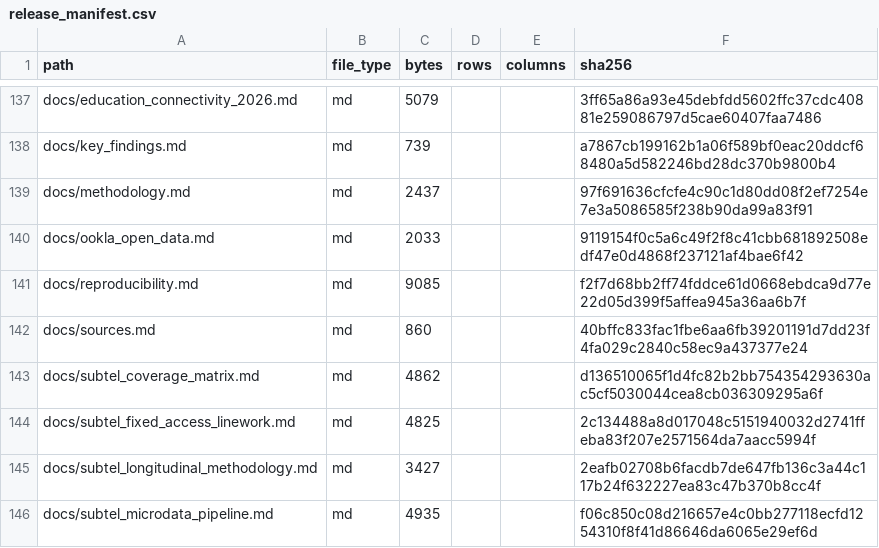
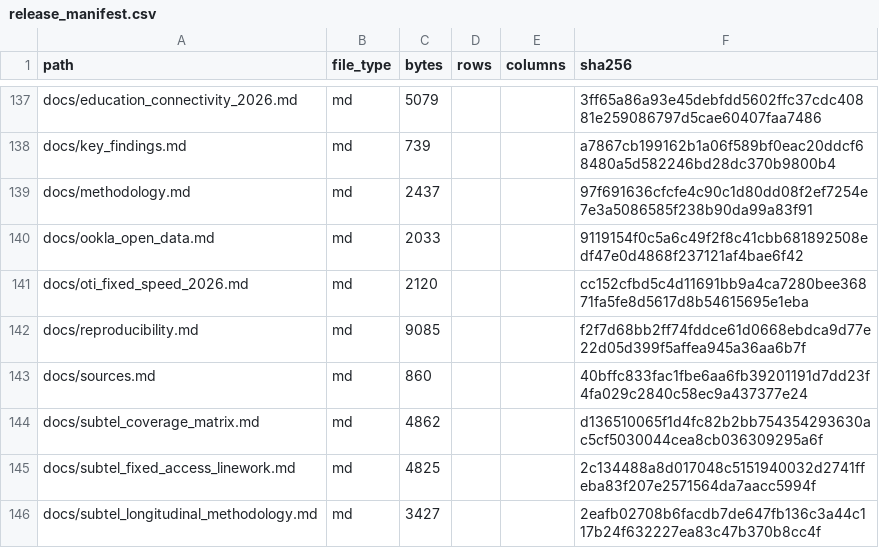
Before and after one commit to selguetagodoy/Chile-Digital-Inclusion, a CSV file: data/metadata/release_manifest.csv, drawn as a sheet; only a part is shown, gaps mark what is left out; the shorter side is filled out with more unchanged rows; the diff names each change by its address in the sheet, - before the commit and + after, or states it on an @@ line.

```diff
--- a/data/metadata/release_manifest.csv
+++ b/data/metadata/release_manifest.csv
+row 141: docs/oti_fixed_speed_2026.md | md | 2120 |  |  | cc152cfbd5c4d11691bb9a4ca7280bee36871fa5fe8d5617d8b54615695e1eba
```
